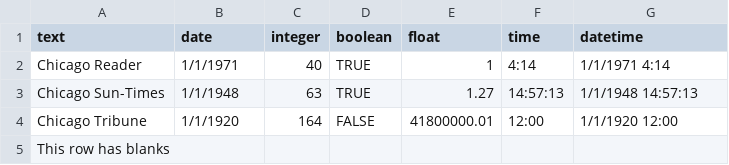
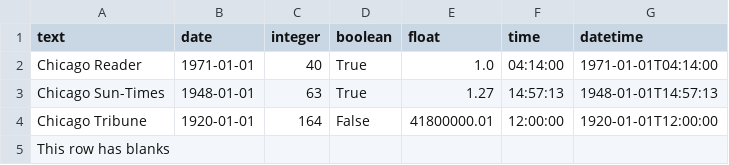
Before and after one commit to wireservice/csvkit, a CSV file: examples/testxls_converted.csv, drawn as a sheet.

Commit message:
Restringified dates and times to get around bad serialization.

```diff
--- a/examples/testxls_converted.csv
+++ b/examples/testxls_converted.csv
@@ -1,5 +1,5 @@
 text,date,integer,boolean,float,time,datetime
-Chicago Reader,1/1/1971,40,TRUE,1,4:14,1/1/1971 4:14
-Chicago Sun-Times,1/1/1948,63,TRUE,1.27,14:57:13,1/1/1948 14:57:13
-Chicago Tribune,1/1/1920,164,FALSE,41800000.01,12:00,1/1/1920 12:00
+Chicago Reader,1971-01-01,40,True,1.0,04:14:00,1971-01-01T04:14:00
+Chicago Sun-Times,1948-01-01,63,True,1.27,14:57:13,1948-01-01T14:57:13
+Chicago Tribune,1920-01-01,164,False,41800000.01,12:00:00,1920-01-01T12:00:00
 This row has blanks,,,,,,
```
Also changed, not shown: 1 other file.
